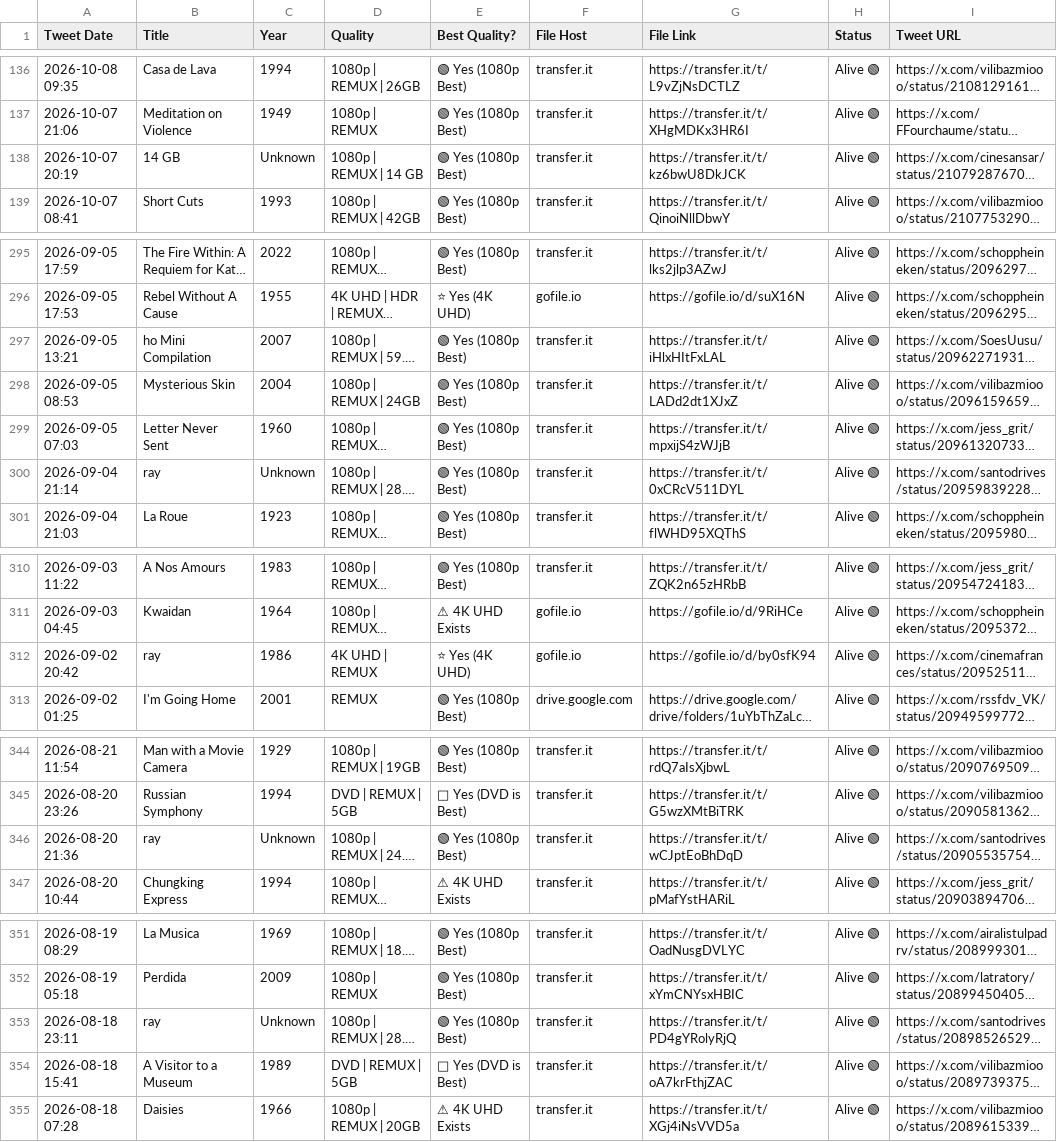
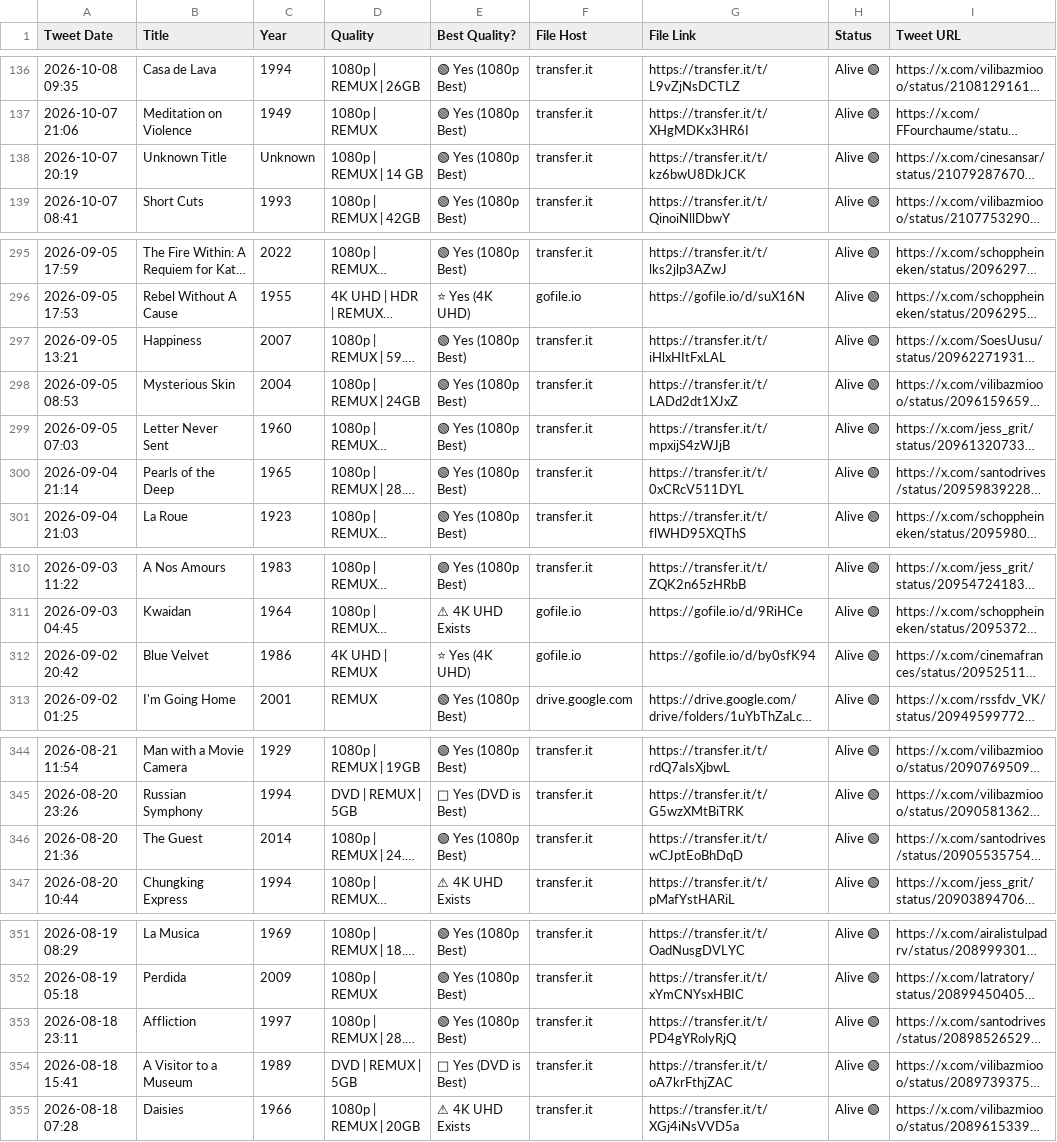
Before and after one commit to zcvbw8y9xn-cmyk/remux-library, a CSV file: remux_library.csv, drawn as a sheet; only a part is shown, gaps mark what is left out; long unchanged cells end in …; the diff covers the shown part only; the diff names each change by its address in the sheet, - before the commit and + after, or states it on an @@ line.

Commit message:
Fix: resolve Pearls of the Deep (1965) and eliminate 'ray' parsing artifact

```diff
--- a/remux_library.csv
+++ b/remux_library.csv
-B138 (Title): 14 GB
+B138 (Title): Unknown Title
-B297 (Title): ho Mini Compilation
+B297 (Title): Happiness
-B300 (Title): ray
+B300 (Title): Pearls of the Deep
-C300 (Year): Unknown
+C300 (Year): 1965
-B312 (Title): ray
+B312 (Title): Blue Velvet
-B346 (Title): ray
+B346 (Title): The Guest
-C346 (Year): Unknown
+C346 (Year): 2014
-B353 (Title): ray
+B353 (Title): Affliction
-C353 (Year): Unknown
+C353 (Year): 1997
```
Also changed, not shown: 1 edited cell elsewhere in this file, 1 other file.
